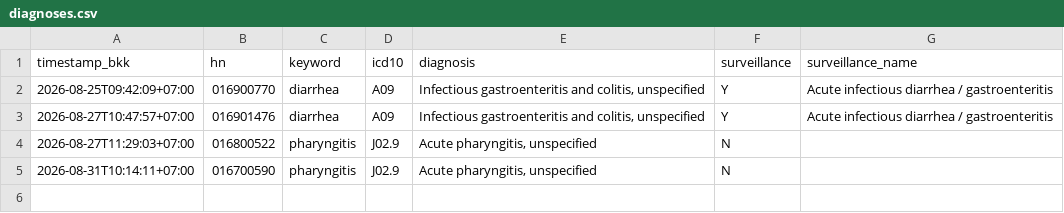
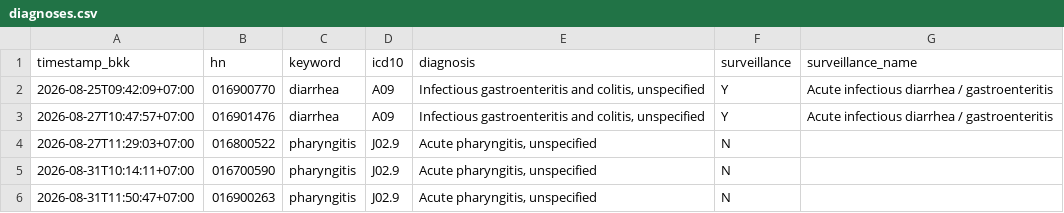
Before and after one commit to PythonianSt/Doctor, a CSV file: data/diagnoses.csv, drawn as a sheet.

Commit message:
Add clinic diagnosis 2026-08-31T11:50:47+07:00

```diff
--- a/data/diagnoses.csv
+++ b/data/diagnoses.csv
@@ -5 +5,2 @@ timestamp_bkk,hn,keyword,icd10,diagnosis,surveillance,surveillance_name
 2026-08-31T10:14:11+07:00,016700590,pharyngitis,J02.9,"Acute pharyngitis, unspecified",N,
+2026-08-31T11:50:47+07:00,016900263,pharyngitis,J02.9,"Acute pharyngitis, unspecified",N,
```
